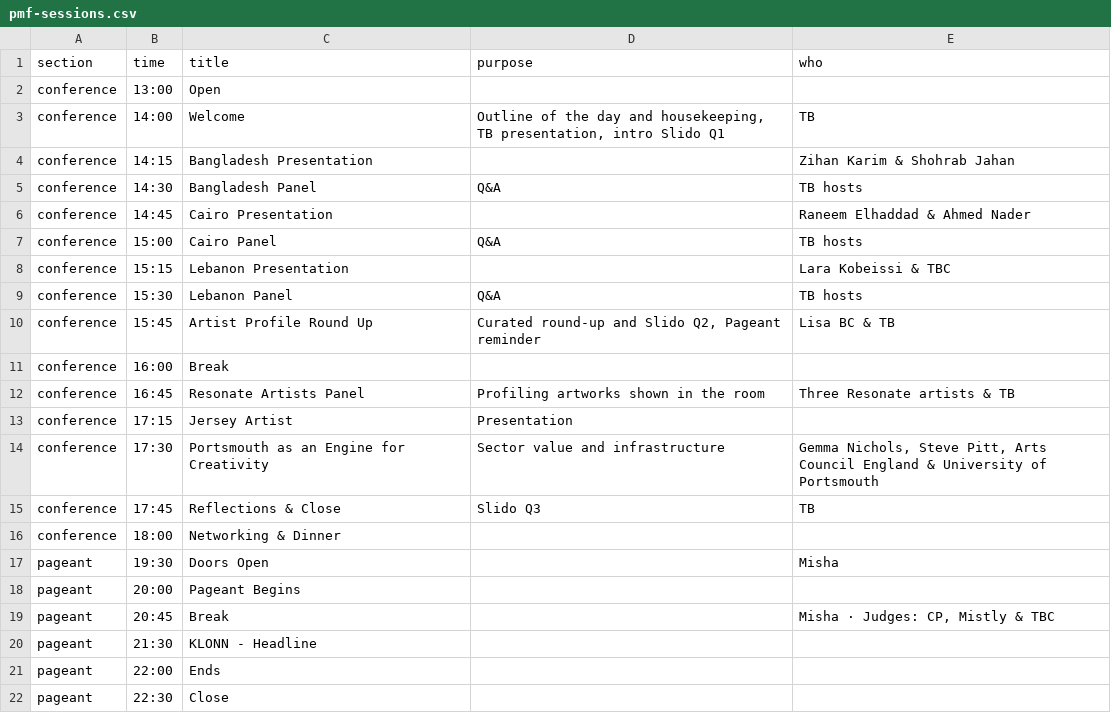
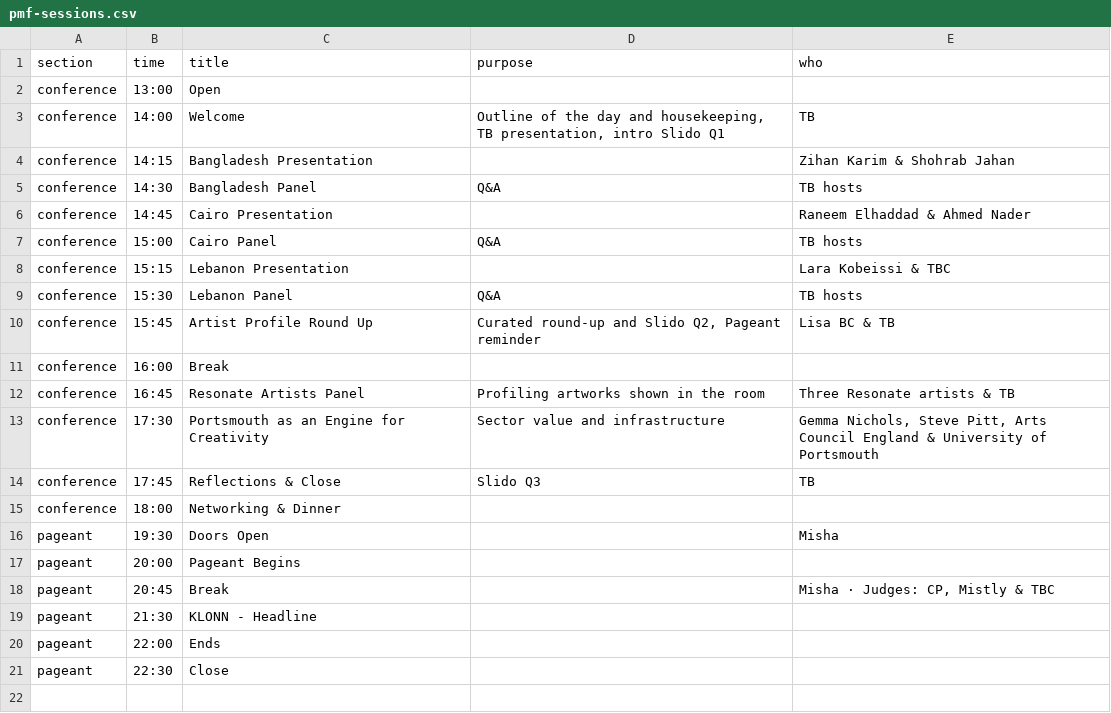
Before and after one commit to tabuckley/memory-library, a CSV file: cms-template/pmf-sessions.csv, drawn as a sheet; the diff names each change by its address in the sheet, - before the commit and + after, or states it on an @@ line.

```diff
--- a/cms-template/pmf-sessions.csv
+++ b/cms-template/pmf-sessions.csv
-row 13: conference | 17:15 | Jersey Artist | Presentation
```
Also changed, not shown: 5 other files.
